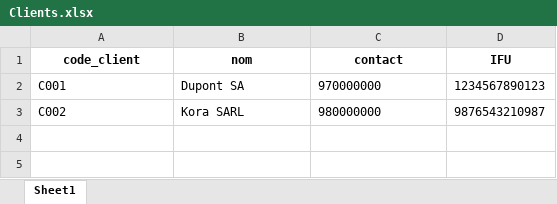
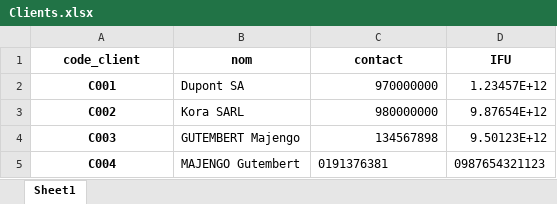
Before and after one commit to Gecnos/Application-Console-de-Facturation-et-Statistiques-de-Ventes, an Excel workbook: fichiers/Clients.xlsx, sheet Sheet1, drawn as a sheet; values as stored, in another font and other column widths than the file's, no borders; the diff names each change by its address in the sheet, - before the commit and + after, or states it on an @@ line.

```diff
--- a/fichiers/Clients.xlsx (sheet Sheet1)
+++ b/fichiers/Clients.xlsx (sheet Sheet1)
@@ A2:A3 bold: off → on, alignment: left → center @@
-C2:C3 alignment: left
+C2:C3 alignment: right
-D2 (IFU): 1234567890123
+D2 (IFU): 1.23457E+12
-D3 (IFU): 9876543210987
+D3 (IFU): 9.87654E+12
+row 4: C003 | GUTEMBERT Majengo | 134567898 | 9.50123E+12
+row 5: C004 | MAJENGO Gutembert | 0191376381 | 0987654321123
```
Also changed, not shown: 2 other files.
